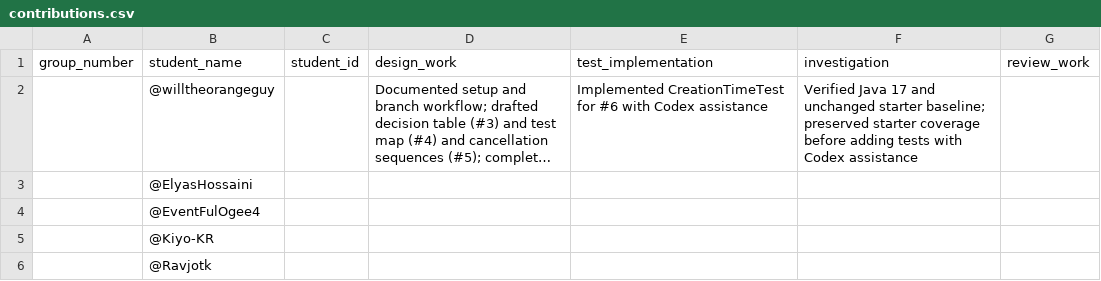
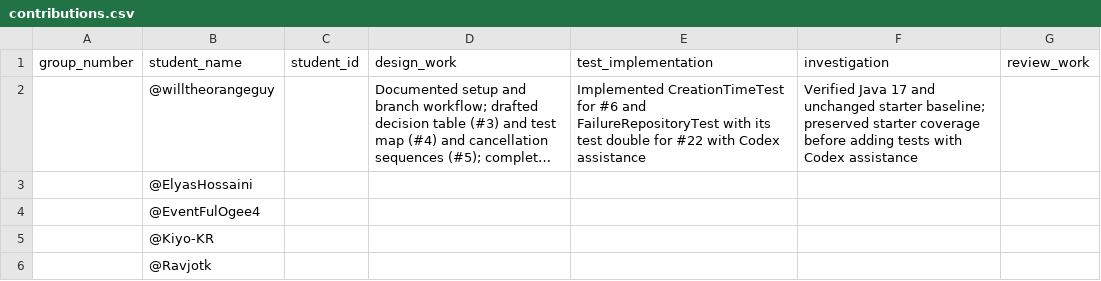
Before and after one commit to willtheorangeguy/SENG300-Assignment2, a CSV file: booking-tests/evidence/templates/contributions.csv, drawn as a sheet; long unchanged cells end in …; the diff names each change by its address in the sheet, - before the commit and + after, or states it on an @@ line.

```diff
--- a/booking-tests/evidence/templates/contributions.csv
+++ b/booking-tests/evidence/templates/contributions.csv
-E2 (test_implementation): …for #6 with Codex…
+E2 (test_implementation): …for #6 and FailureRepositoryTest with its test double for #22 with Codex…
```
Also changed, not shown: booking-tests/evidence/templates/test-map.csv, 2 other files.
